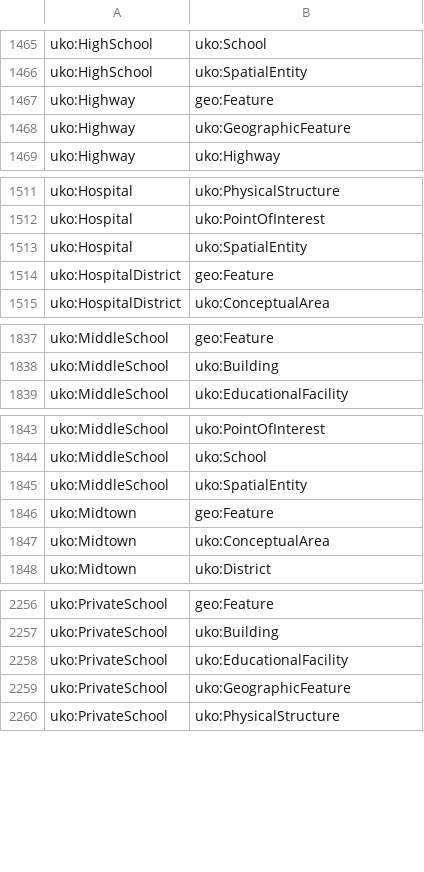
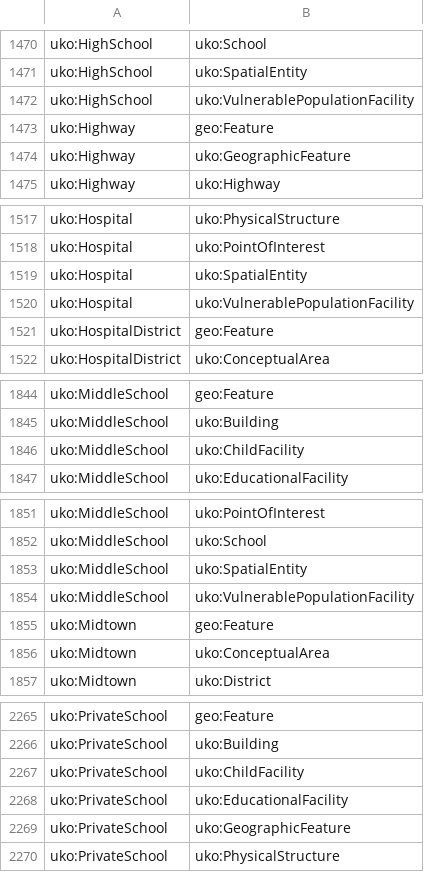
Before and after one commit to simoudise/Geometis, a TSV file: 07-gkg-builder/relations/catalogue/class_closure.tsv, drawn as a sheet; only a part is shown, gaps mark what is left out; the diff covers the shown part only; the diff names each change by its address in the sheet, - before the commit and + after, or states it on an @@ line.

```diff
--- a/07-gkg-builder/relations/catalogue/class_closure.tsv
+++ b/07-gkg-builder/relations/catalogue/class_closure.tsv
+row 1472: uko:HighSchool | uko:VulnerablePopulationFacility
+row 1520: uko:Hospital | uko:VulnerablePopulationFacility
+row 1846: uko:MiddleSchool | uko:ChildFacility
+row 1854: uko:MiddleSchool | uko:VulnerablePopulationFacility
+row 2267: uko:PrivateSchool | uko:ChildFacility
```
Also changed, not shown: 8 added rows elsewhere in this file, 07-gkg-builder/relations/catalogue/relation_type.tsv, 10 other files.
